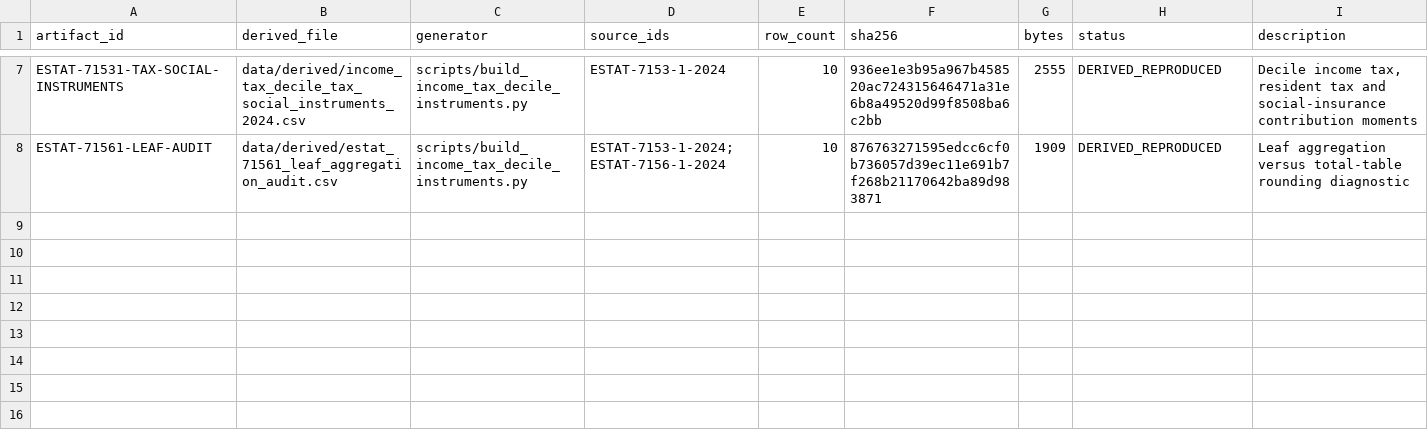
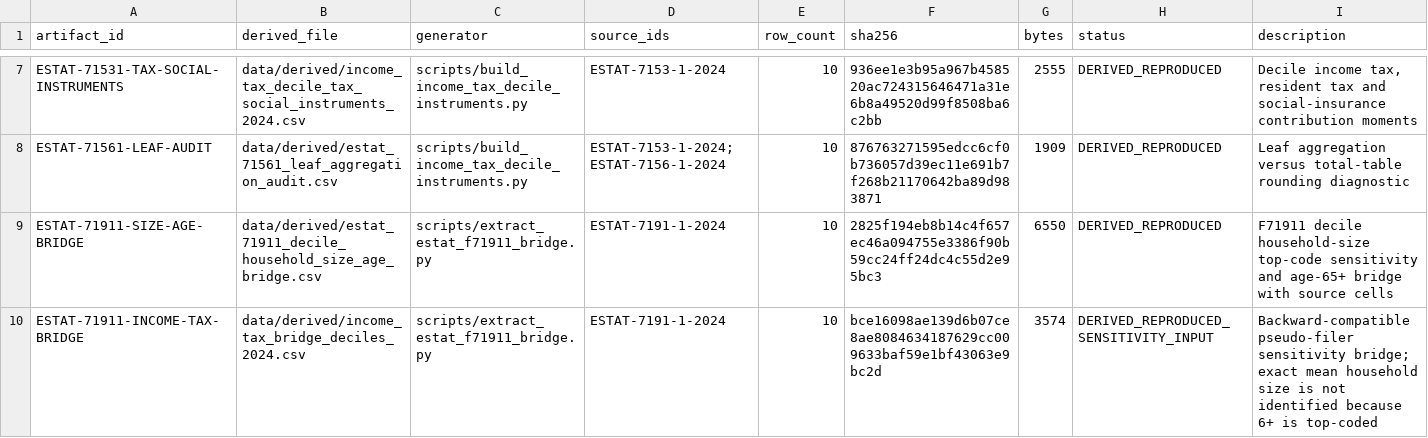
Before and after one commit to xmeta/jp-consumption-tax-reform, a CSV file: data/derived_catalog.csv, drawn as a sheet; only a part is shown, gaps mark what is left out.

Commit message:
Add official F71911 household-size sensitivity bridge

```diff
--- a/data/derived_catalog.csv
+++ b/data/derived_catalog.csv
@@ -8 +8,3 @@ ESTAT-71531-TAX-SOCIAL-INSTRUMENTS,data/derived/income_tax_decile_tax_social_ins
 ESTAT-71561-LEAF-AUDIT,data/derived/estat_71561_leaf_aggregation_audit.csv,scripts/build_income_tax_decile_instruments.py,ESTAT-7153-1-2024;ESTAT-7156-1-2024,10,876763271595edcc6cf0b736057d39ec11e691b7f268b21170642ba89d983871,1909,DERIVED_REPRODUCED,Leaf aggregation versus total-table rounding diagnostic
+ESTAT-71911-SIZE-AGE-BRIDGE,data/derived/estat_71911_decile_household_size_age_bridge.csv,scripts/extract_estat_f71911_bridge.py,ESTAT-7191-1-2024,10,2825f194eb8b14c4f657ec46a094755e3386f90b59cc24ff24dc4c55d2e95bc3,6550,DERIVED_REPRODUCED,F71911 decile household-size top-code sensitivity and age-65+ bridge with source cells
+ESTAT-71911-INCOME-TAX-BRIDGE,data/derived/income_tax_bridge_deciles_2024.csv,scripts/extract_estat_f71911_bridge.py,ESTAT-7191-1-2024,10,bce16098ae139d6b07ce8ae8084634187629cc009633baf59e1bf43063e9bc2d,3574,DERIVED_REPRODUCED_SENSITIVITY_INPUT,Backward-compatible pseudo-filer sensitivity bridge; exact mean household size is not identified because 6+ is top-coded
```
Also changed, not shown: data/claim_evidence.csv, data/source_catalog.csv, 11 other files.
